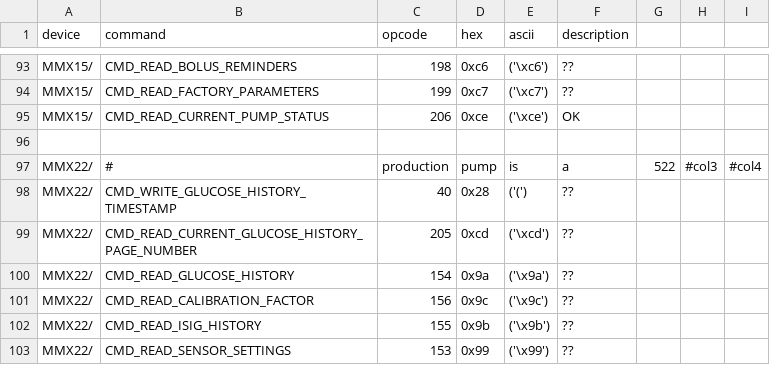
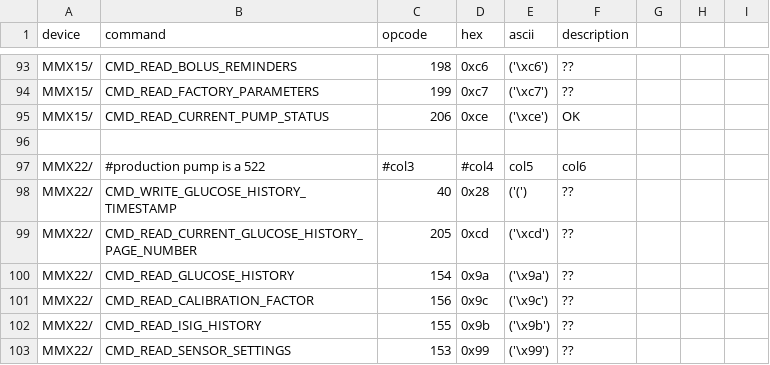
Before and after one commit to bewest/decoding-carelink, a TSV file: doc/commands.tsv, drawn as a sheet; only a part is shown, gaps mark what is left out; removed rows and columns are numbered as before the commit, all else as after; the diff names each change by its address in the sheet, - before the commit and + after, or states it on an @@ line.

Commit message:
tsv tweak

```diff
--- a/doc/commands.tsv
+++ b/doc/commands.tsv
-row 97: MMX22/ | # | production | pump | is | a | 522 | #col3 | #col4
+row 97: MMX22/ | #production pump is a 522 | #col3 | #col4 | col5 | col6
```
